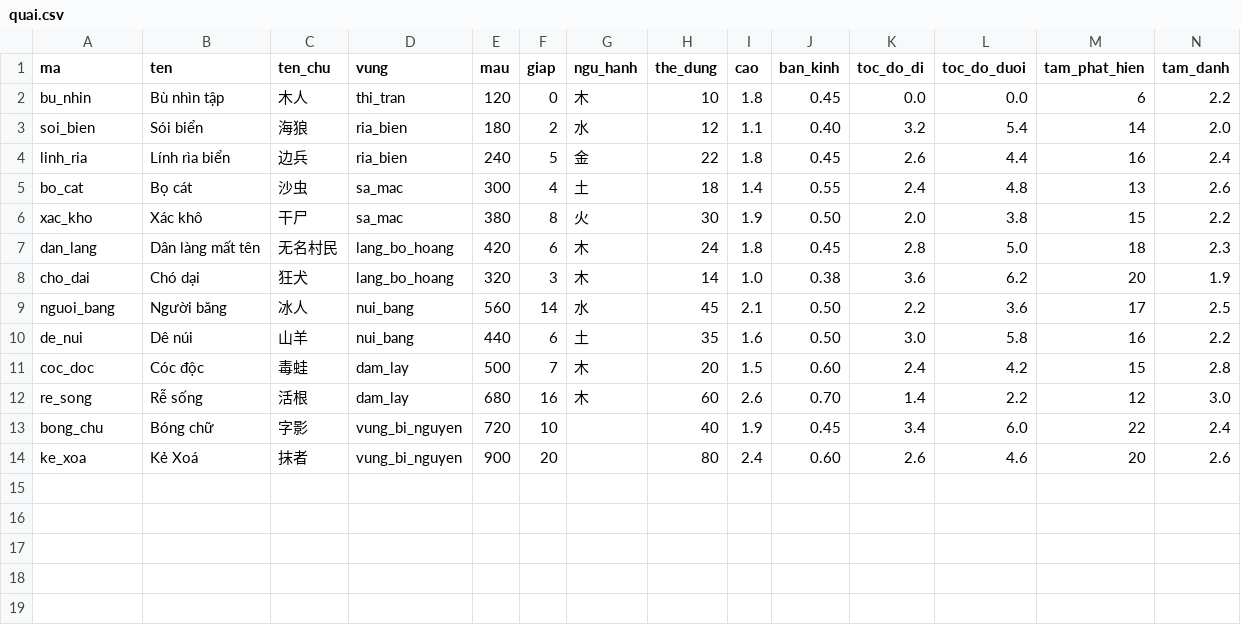
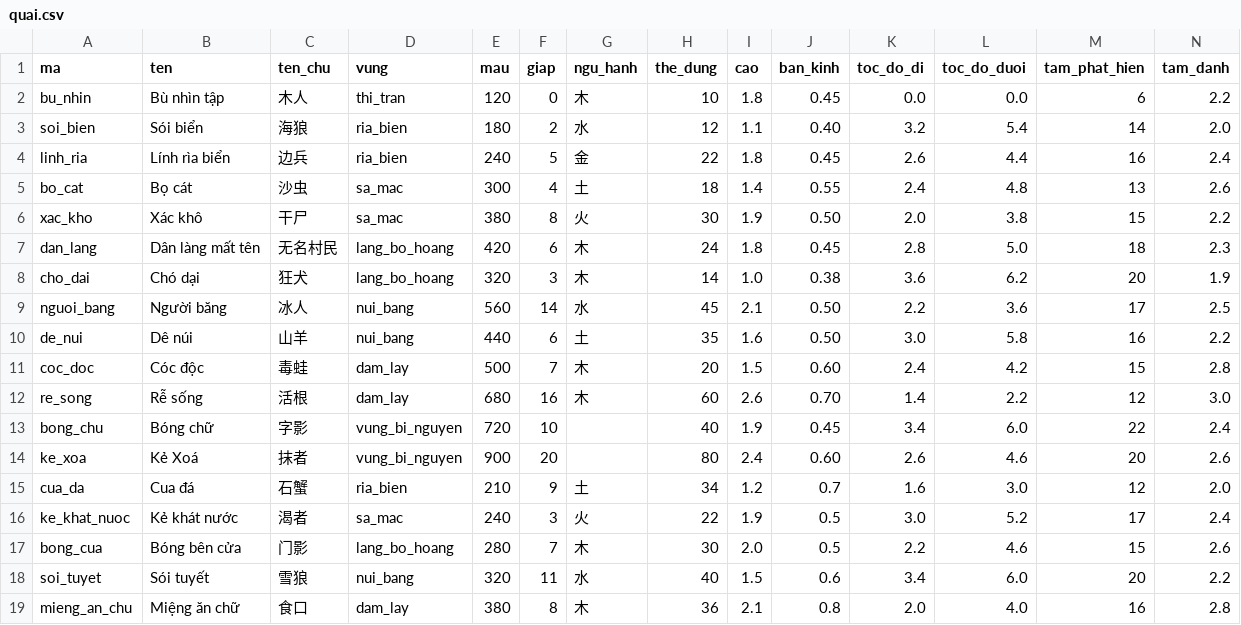
Before and after one commit to vitgoodkid/Game3SD, a CSV file: data/quai.csv, drawn as a sheet; only a part is shown; rows hold the shown columns only; the diff names each change by its address in the sheet, - before the commit and + after, or states it on an @@ line.

```diff
--- a/data/quai.csv
+++ b/data/quai.csv
+row 15: cua_da | Cua đá | 石蟹 | ria_bien | 210 | 9 | 土 | 34 | 1.2 | 0.7 | 1.6 | 3.0 | 12 | 2.0
+row 16: ke_khat_nuoc | Kẻ khát nước | 渴者 | sa_mac | 240 | 3 | 火 | 22 | 1.9 | 0.5 | 3.0 | 5.2 | 17 | 2.4
+row 17: bong_cua | Bóng bên cửa | 门影 | lang_bo_hoang | 280 | 7 | 木 | 30 | 2.0 | 0.5 | 2.2 | 4.6 | 15 | 2.6
+row 18: soi_tuyet | Sói tuyết | 雪狼 | nui_bang | 320 | 11 | 水 | 40 | 1.5 | 0.6 | 3.4 | 6.0 | 20 | 2.2
+row 19: mieng_an_chu | Miệng ăn chữ | 食口 | dam_lay | 380 | 8 | 木 | 36 | 2.1 | 0.8 | 2.0 | 4.0 | 16 | 2.8
```
Also changed, not shown: data/tu_vung.csv, 26 other files.
